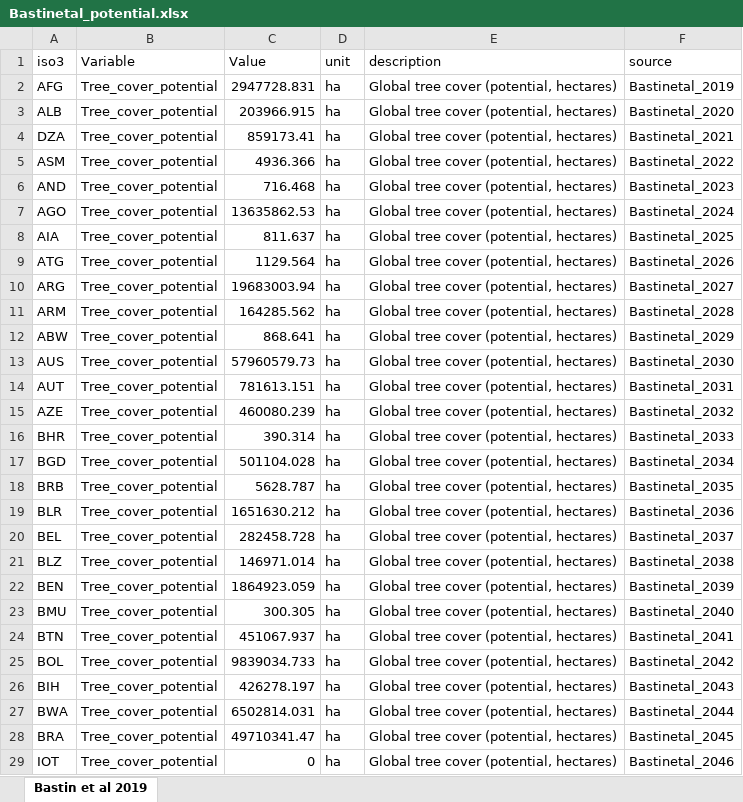
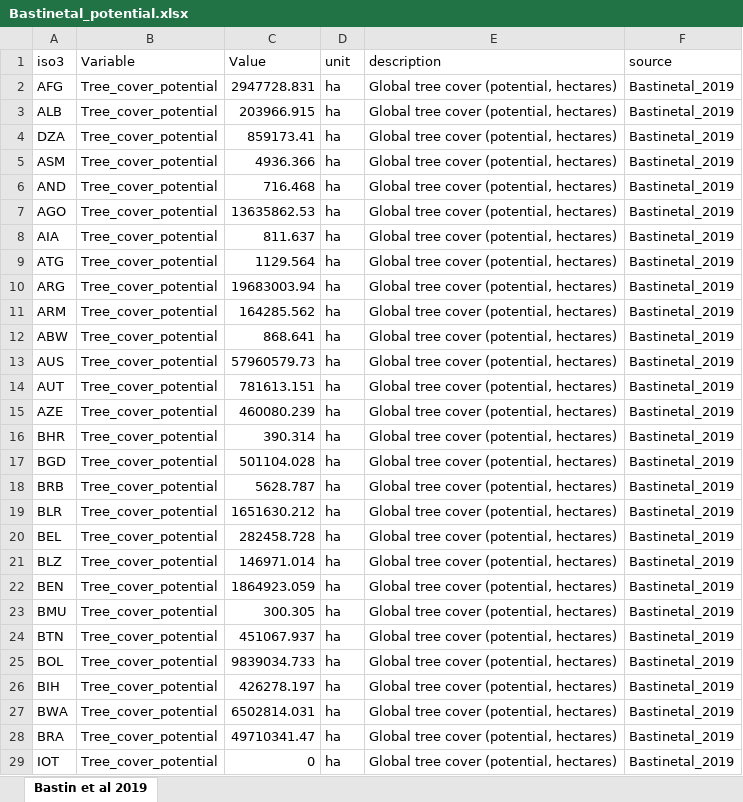
Before and after one commit to davidecozza99/FOLUR-Restoration-maps, an Excel workbook: data/input/Bastinetal_potential.xlsx, sheet Bastin et al 2019, drawn as a sheet; only a part is shown; values as stored, in another font and other column widths than the file's, no borders; table styles not drawn; the diff covers the shown part only; the diff names each change by its address in the sheet, - before the commit and + after, or states it on an @@ line.

```diff
--- a/data/input/Bastinetal_potential.xlsx (sheet Bastin et al 2019)
+++ b/data/input/Bastinetal_potential.xlsx (sheet Bastin et al 2019)
-F3 (source): Bastinetal_2020
+F3 (source): Bastinetal_2019
-F4 (source): Bastinetal_2021
+F4 (source): Bastinetal_2019
-F5 (source): Bastinetal_2022
+F5 (source): Bastinetal_2019
-F6 (source): Bastinetal_2023
+F6 (source): Bastinetal_2019
-F7 (source): Bastinetal_2024
+F7 (source): Bastinetal_2019
-F8 (source): Bastinetal_2025
+F8 (source): Bastinetal_2019
-F9 (source): Bastinetal_2026
+F9 (source): Bastinetal_2019
-F10 (source): Bastinetal_2027
+F10 (source): Bastinetal_2019
-F11 (source): Bastinetal_2028
+F11 (source): Bastinetal_2019
-F12 (source): Bastinetal_2029
+F12 (source): Bastinetal_2019
-F13 (source): Bastinetal_2030
+F13 (source): Bastinetal_2019
-F14 (source): Bastinetal_2031
+F14 (source): Bastinetal_2019
-F15 (source): Bastinetal_2032
+F15 (source): Bastinetal_2019
-F16 (source): Bastinetal_2033
+F16 (source): Bastinetal_2019
-F17 (source): Bastinetal_2034
+F17 (source): Bastinetal_2019
-F18 (source): Bastinetal_2035
+F18 (source): Bastinetal_2019
-F19 (source): Bastinetal_2036
+F19 (source): Bastinetal_2019
-F20 (source): Bastinetal_2037
+F20 (source): Bastinetal_2019
-F21 (source): Bastinetal_2038
+F21 (source): Bastinetal_2019
-F22 (source): Bastinetal_2039
+F22 (source): Bastinetal_2019
-F23 (source): Bastinetal_2040
+F23 (source): Bastinetal_2019
-F24 (source): Bastinetal_2041
+F24 (source): Bastinetal_2019
-F25 (source): Bastinetal_2042
+F25 (source): Bastinetal_2019
-F26 (source): Bastinetal_2043
+F26 (source): Bastinetal_2019
-F27 (source): Bastinetal_2044
+F27 (source): Bastinetal_2019
-F28 (source): Bastinetal_2045
+F28 (source): Bastinetal_2019
-F29 (source): Bastinetal_2046
+F29 (source): Bastinetal_2019
```
Also changed, not shown: 207 edited cells elsewhere in this sheet, data/input/Shyamsundaretal.xlsx, data/output/restoration_db.xlsx, 5 other files.
